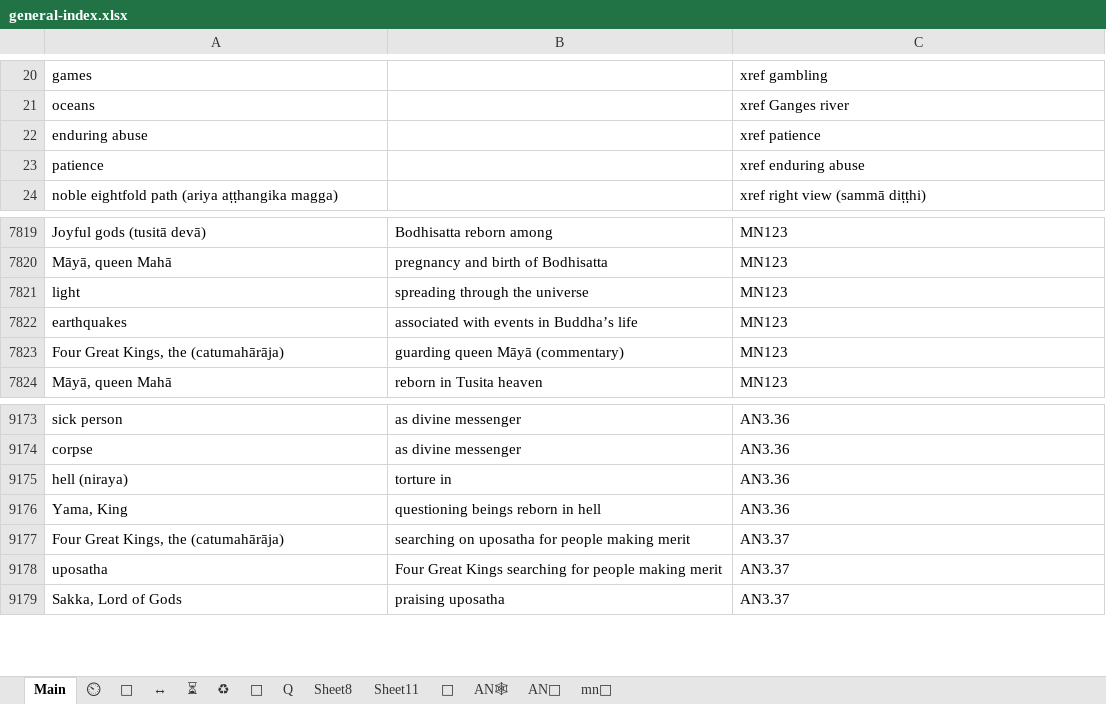
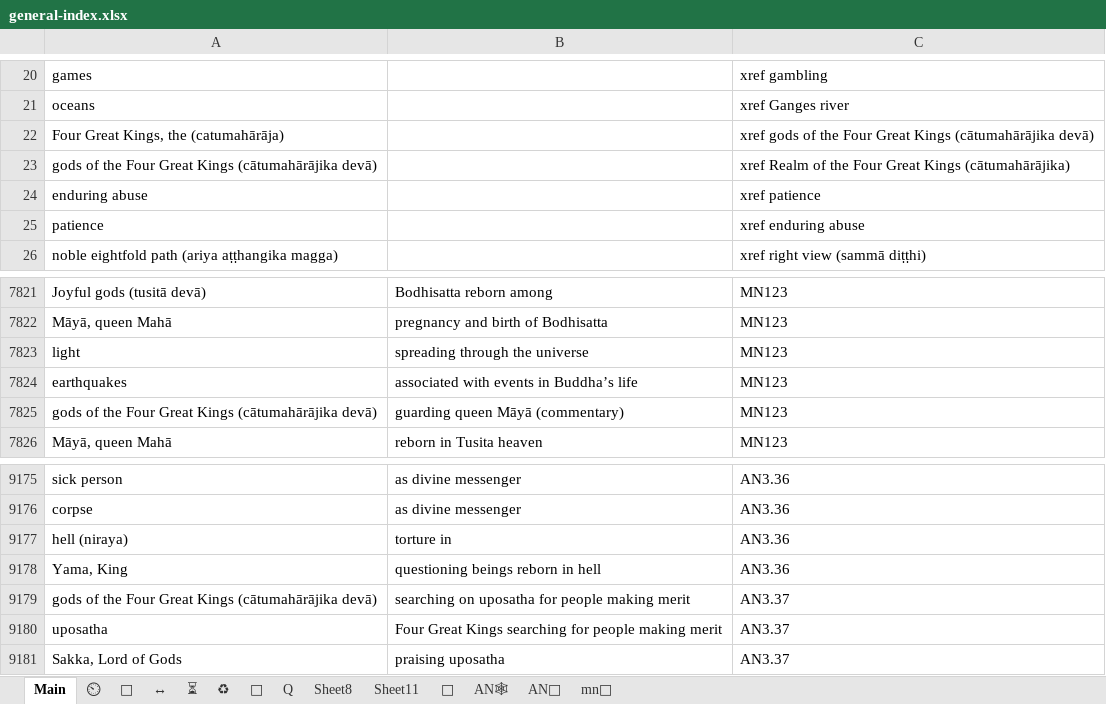
Before and after one commit to thesunshade/CIPS, an Excel workbook: src/data/general-index.xlsx, sheet Main, drawn as a sheet; only a part is shown, gaps mark what is left out; values as stored, in another font and other column widths than the file's, no borders; conditional formats not drawn; addresses are those after the commit; the diff names each change by its address in the sheet, - before the commit and + after, or states it on an @@ line.

```diff
--- a/src/data/general-index.xlsx (sheet Main)
+++ b/src/data/general-index.xlsx (sheet Main)
+row 22: Four Great Kings, the (catumahārāja) |  | xref gods of the Four Great Kings (cātumahārājika devā)
+row 23: gods of the Four Great Kings (cātumahārājika devā) |  | xref Realm of the Four Great Kings (cātumahārājika)
-A7825: Four Great Kings, the (catumahārāja)
+A7825: gods of the Four Great Kings (cātumahārājika devā)
-A9179: Four Great Kings, the (catumahārāja)
+A9179: gods of the Four Great Kings (cātumahārājika devā)
```
Also changed, not shown: 2 other files.
